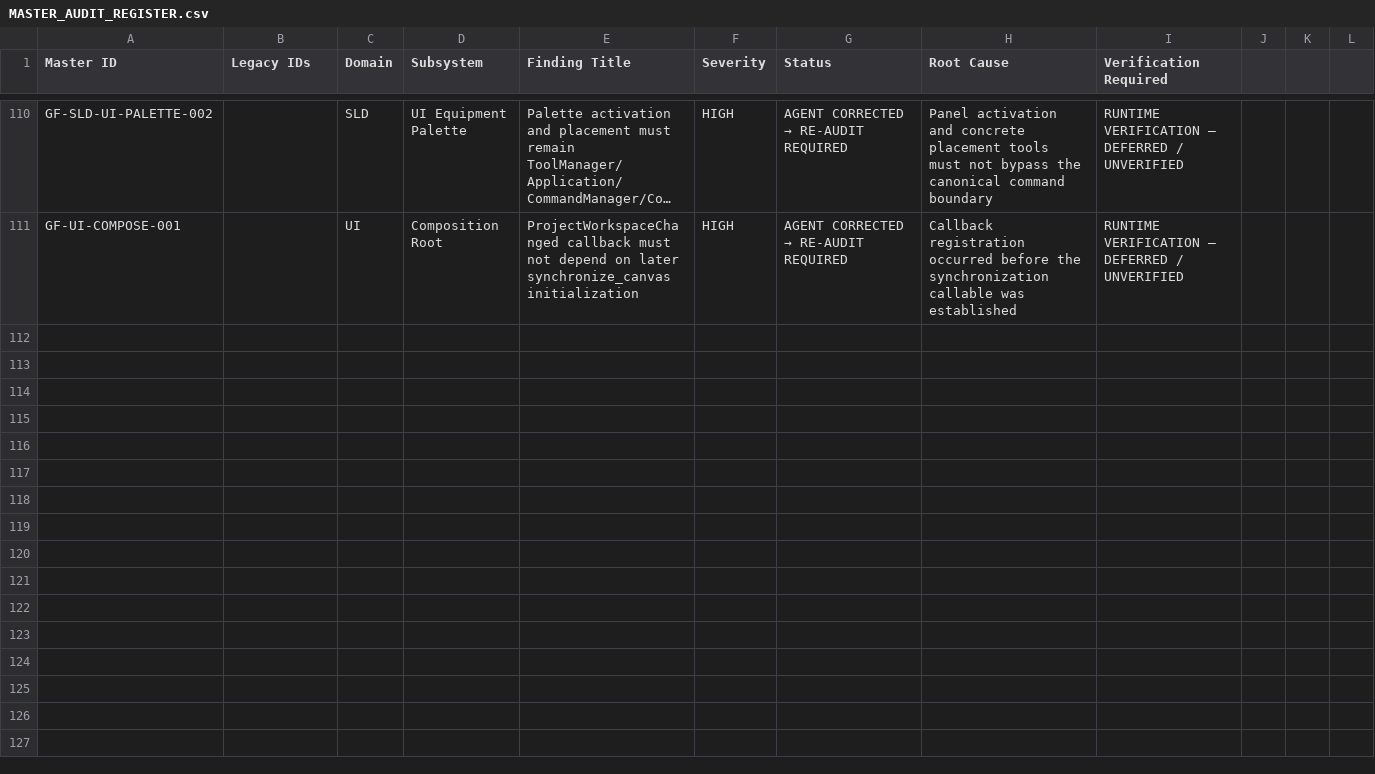
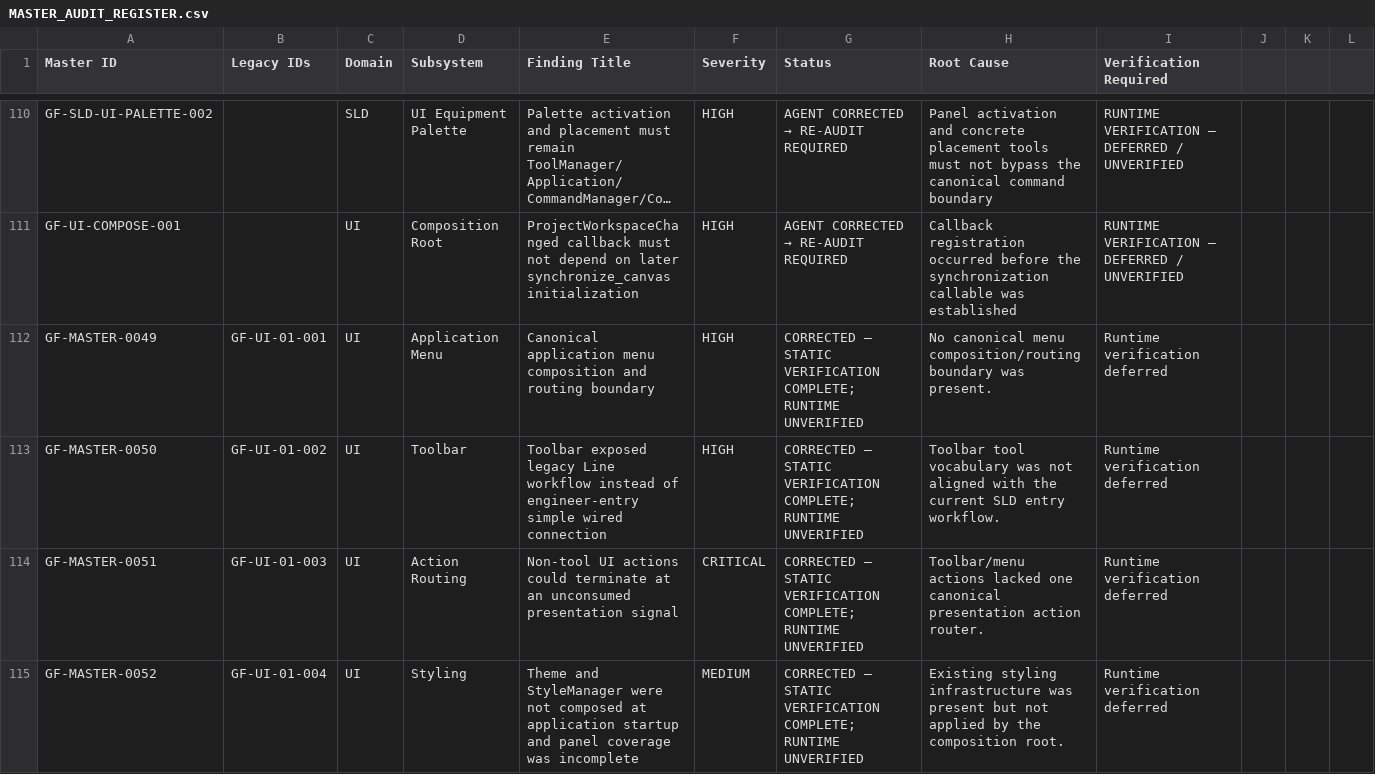
Before and after one commit to SubhenduMishra29/GridForge, a CSV file: audit/MASTER_AUDIT_REGISTER.csv, drawn as a sheet; only a part is shown, gaps mark what is left out; long unchanged cells end in …; the diff covers the shown part only; the diff names each change by its address in the sheet, - before the commit and + after, or states it on an @@ line.

```diff
--- a/audit/MASTER_AUDIT_REGISTER.csv
+++ b/audit/MASTER_AUDIT_REGISTER.csv
+row 112: GF-MASTER-0049 | GF-UI-01-001 | UI | Application Menu | Canonical application menu composition and routing boundary | HIGH | CORRECTED — STATIC VERIFICATION COMPLETE; RUNTIME UNVERIFIED | No canonical menu composition/routing boundary was present. | Runtime verification deferred
+row 113: GF-MASTER-0050 | GF-UI-01-002 | UI | Toolbar | Toolbar exposed legacy Line workflow instead of engineer-entry simple wired connection | HIGH | CORRECTED — STATIC VERIFICATION COMPLETE; RUNTIME UNVERIFIED | Toolbar tool vocabulary was not aligned with the current SLD entry workflow. | Runtime verification deferred
+row 114: GF-MASTER-0051 | GF-UI-01-003 | UI | Action Routing | Non-tool UI actions could terminate at an unconsumed presentation signal | CRITICAL | CORRECTED — STATIC VERIFICATION COMPLETE; RUNTIME UNVERIFIED | Toolbar/menu actions lacked one canonical presentation action router. | Runtime verification deferred
+row 115: GF-MASTER-0052 | GF-UI-01-004 | UI | Styling | Theme and StyleManager were not composed at application startup and panel coverage was incomplete | MEDIUM | CORRECTED — STATIC VERIFICATION COMPLETE; RUNTIME UNVERIFIED | Existing styling infrastructure was present but not applied by the composition root. | Runtime verification deferred
```
Also changed, not shown: 3 added rows elsewhere in this file.
